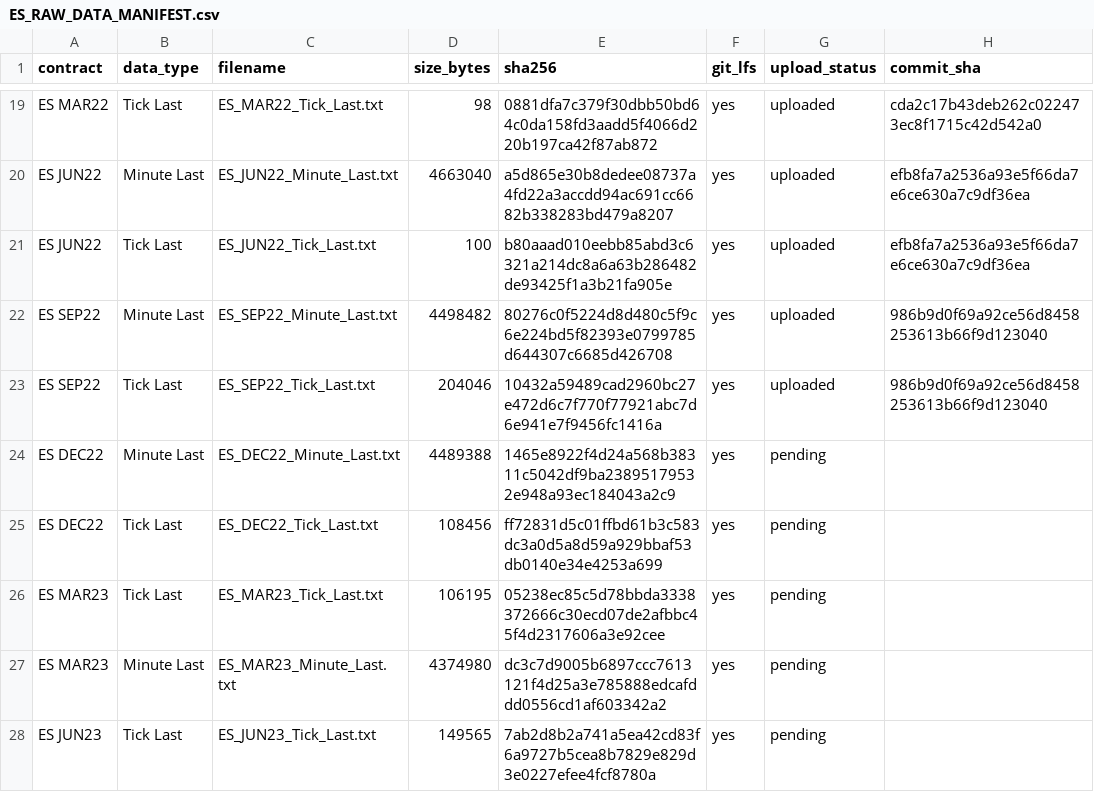
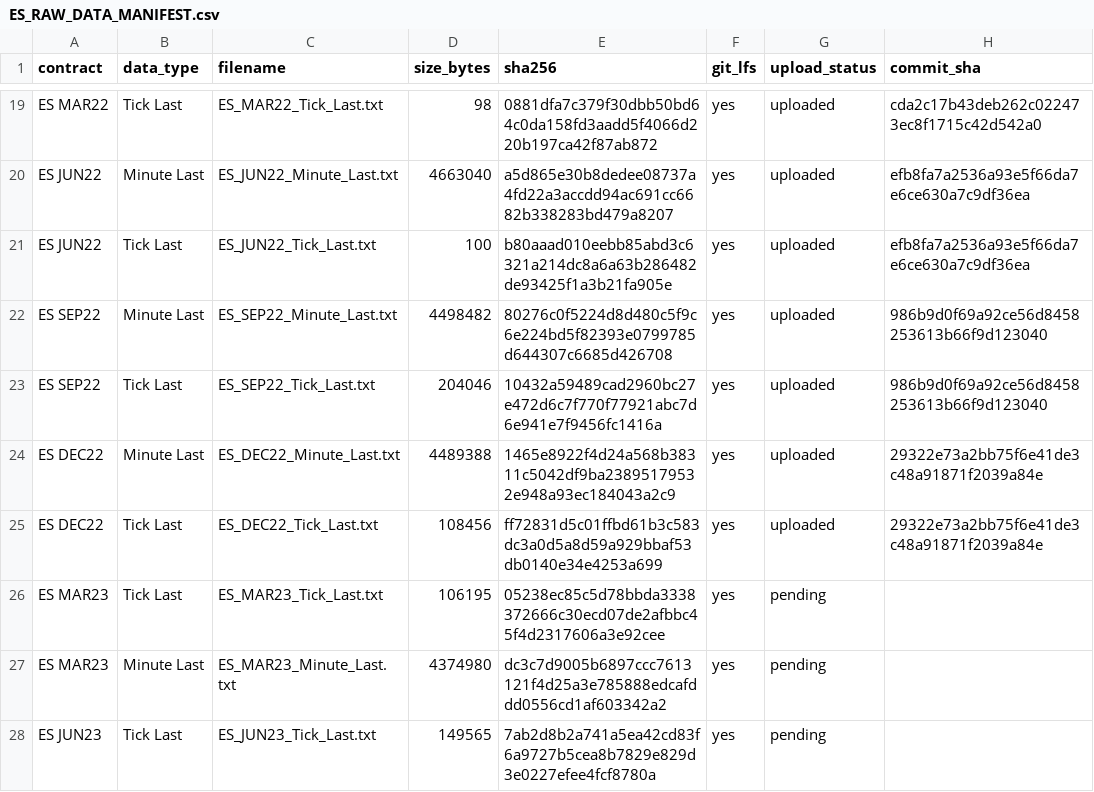
Before and after one commit to rgentil2/MES-Trading-Research, a CSV file: data_es_staging/manifests/ES_RAW_DATA_MANIFEST.csv, drawn as a sheet; only a part is shown, gaps mark what is left out.

Commit message:
Add ES MAR23 raw NinjaTrader data

```diff
--- a/data_es_staging/manifests/ES_RAW_DATA_MANIFEST.csv
+++ b/data_es_staging/manifests/ES_RAW_DATA_MANIFEST.csv
@@ -23,4 +23,4 @@
 "ES SEP22","Tick Last","ES_SEP22_Tick_Last.txt","204046","10432a59489cad2960bc27e472d6c7f770f77921abc7d6e941e7f9456fc1416a","yes","uploaded","986b9d0f69a92ce56d8458253613b66f9d123040"
-"ES DEC22","Minute Last","ES_DEC22_Minute_Last.txt","4489388","1465e8922f4d24a568b38311c5042df9ba23895179532e948a93ec184043a2c9","yes","pending",""
-"ES DEC22","Tick Last","ES_DEC22_Tick_Last.txt","108456","ff72831d5c01ffbd61b3c583dc3a0d5a8d59a929bbaf53db0140e34e4253a699","yes","pending",""
+"ES DEC22","Minute Last","ES_DEC22_Minute_Last.txt","4489388","1465e8922f4d24a568b38311c5042df9ba23895179532e948a93ec184043a2c9","yes","uploaded","29322e73a2bb75f6e41de3c48a91871f2039a84e"
+"ES DEC22","Tick Last","ES_DEC22_Tick_Last.txt","108456","ff72831d5c01ffbd61b3c583dc3a0d5a8d59a929bbaf53db0140e34e4253a699","yes","uploaded","29322e73a2bb75f6e41de3c48a91871f2039a84e"
 "ES MAR23","Tick Last","ES_MAR23_Tick_Last.txt","106195","05238ec85c5d78bbda3338372666c30ecd07de2afbbc45f4d2317606a3e92cee","yes","pending",""
```
Also changed, not shown: 2 other files.
